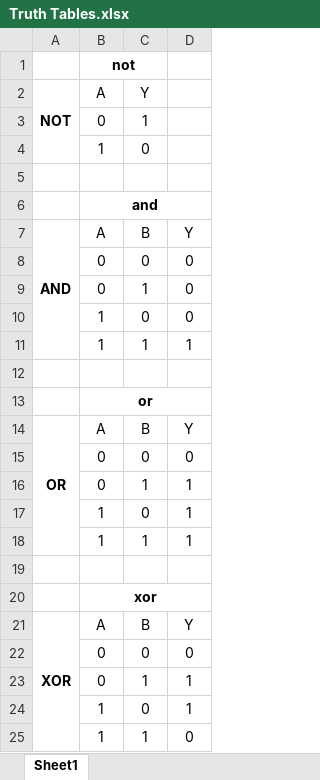
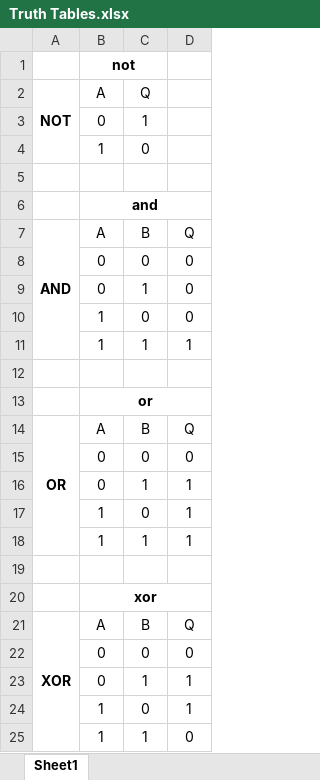
Before and after one commit to SSCsimsi/8Bit_Computer, an Excel workbook: school/Thesis Documentation/Digital/Truth Tables.xlsx, sheet Sheet1, drawn as a sheet; values as stored, in another font and other column widths than the file's, no borders; the diff names each change by its address in the sheet, - before the commit and + after, or states it on an @@ line.

Commit message:
changes

```diff
--- a/school/Thesis Documentation/Digital/Truth Tables.xlsx (sheet Sheet1)
+++ b/school/Thesis Documentation/Digital/Truth Tables.xlsx (sheet Sheet1)
-C2: Y
+C2: Q
-D7: Y
+D7: Q
-D14: Y
+D14: Q
-D21: Y
+D21: Q
```
